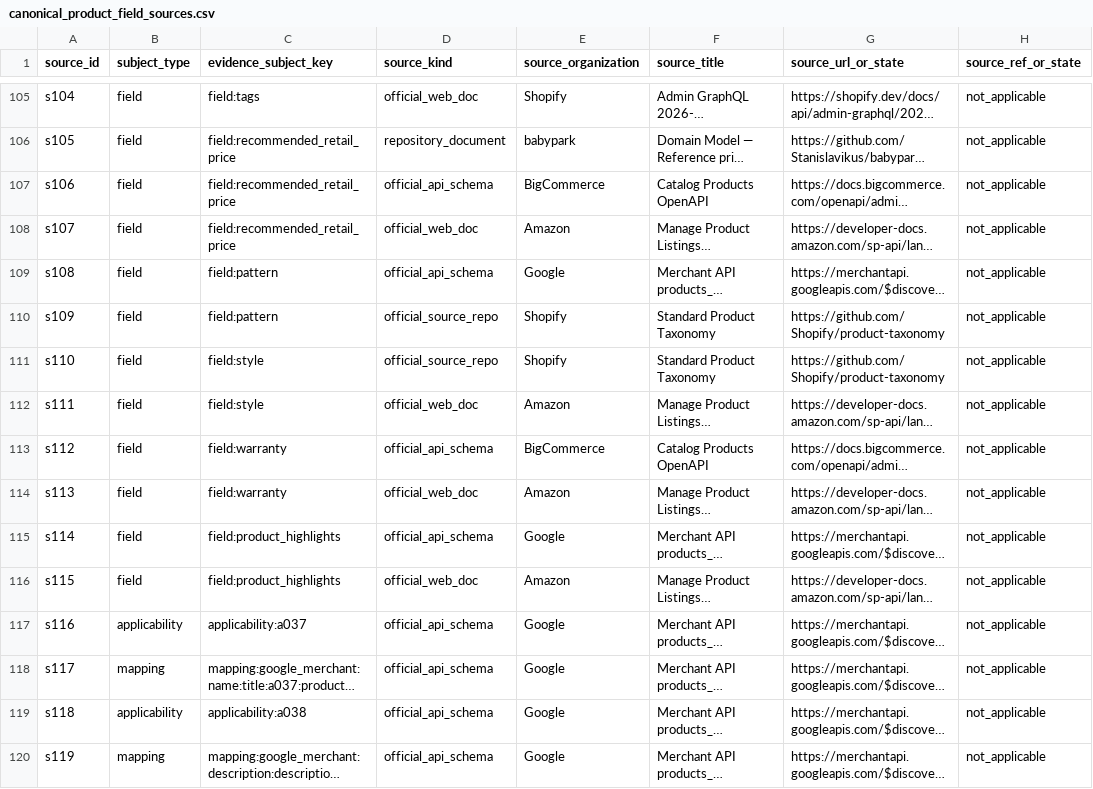
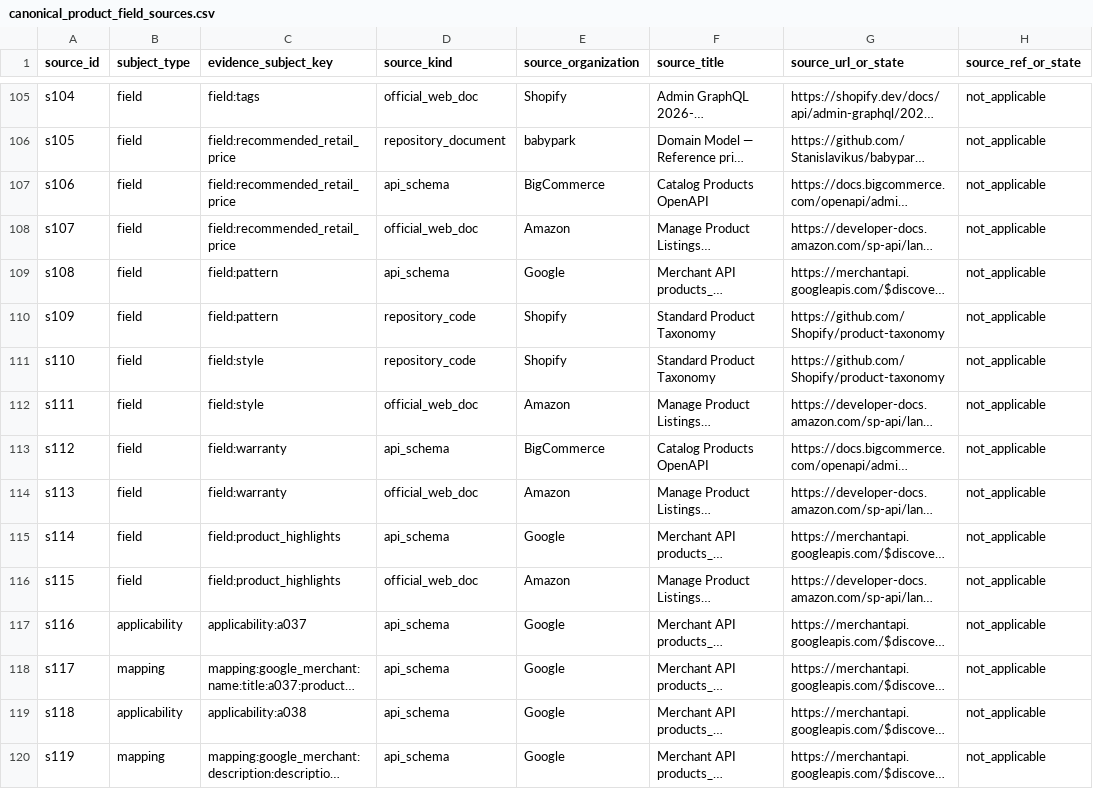
Before and after one commit to Stanislavikus/babypark-b2b, a CSV file: docs/data/canonical_product_field_sources.csv, drawn as a sheet; only a part is shown, gaps mark what is left out; long unchanged cells end in …; the diff covers the shown part only; the diff names each change by its address in the sheet, - before the commit and + after, or states it on an @@ line.

Commit message:
fix(canonical-registry): normalize source kind and parentage tokens

```diff
--- a/docs/data/canonical_product_field_sources.csv
+++ b/docs/data/canonical_product_field_sources.csv
-D107 (source_kind): official_api_schema
+D107 (source_kind): api_schema
-D109 (source_kind): official_api_schema
+D109 (source_kind): api_schema
-D110:D111 (source_kind): official_source_repo
+D110:D111 (source_kind): repository_code
-D113 (source_kind): official_api_schema
+D113 (source_kind): api_schema
-D115 (source_kind): official_api_schema
+D115 (source_kind): api_schema
-D117:D120 (source_kind): official_api_schema
+D117:D120 (source_kind): api_schema
```
Also changed, not shown: 148 edited cells elsewhere in this file, docs/data/canonical_product_field_applicability.csv.
